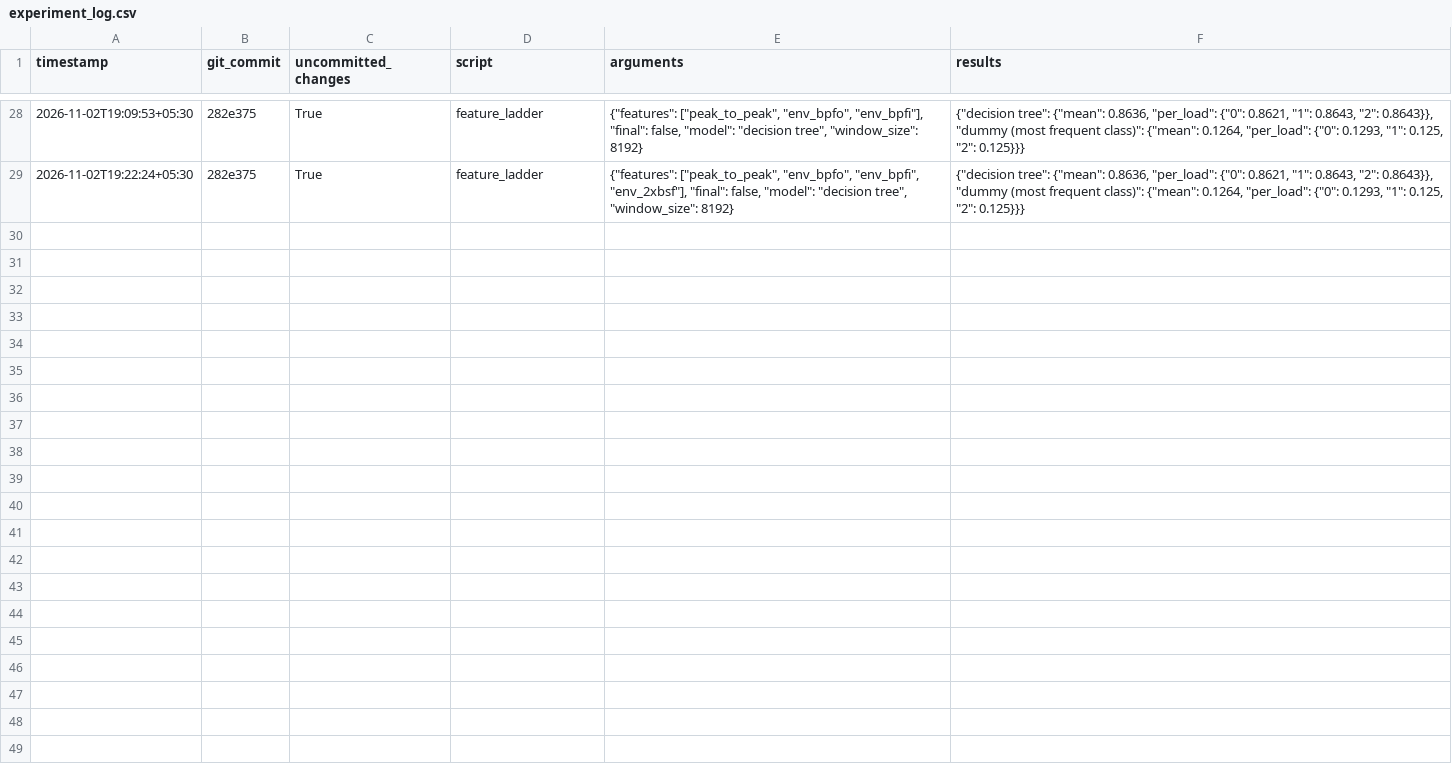
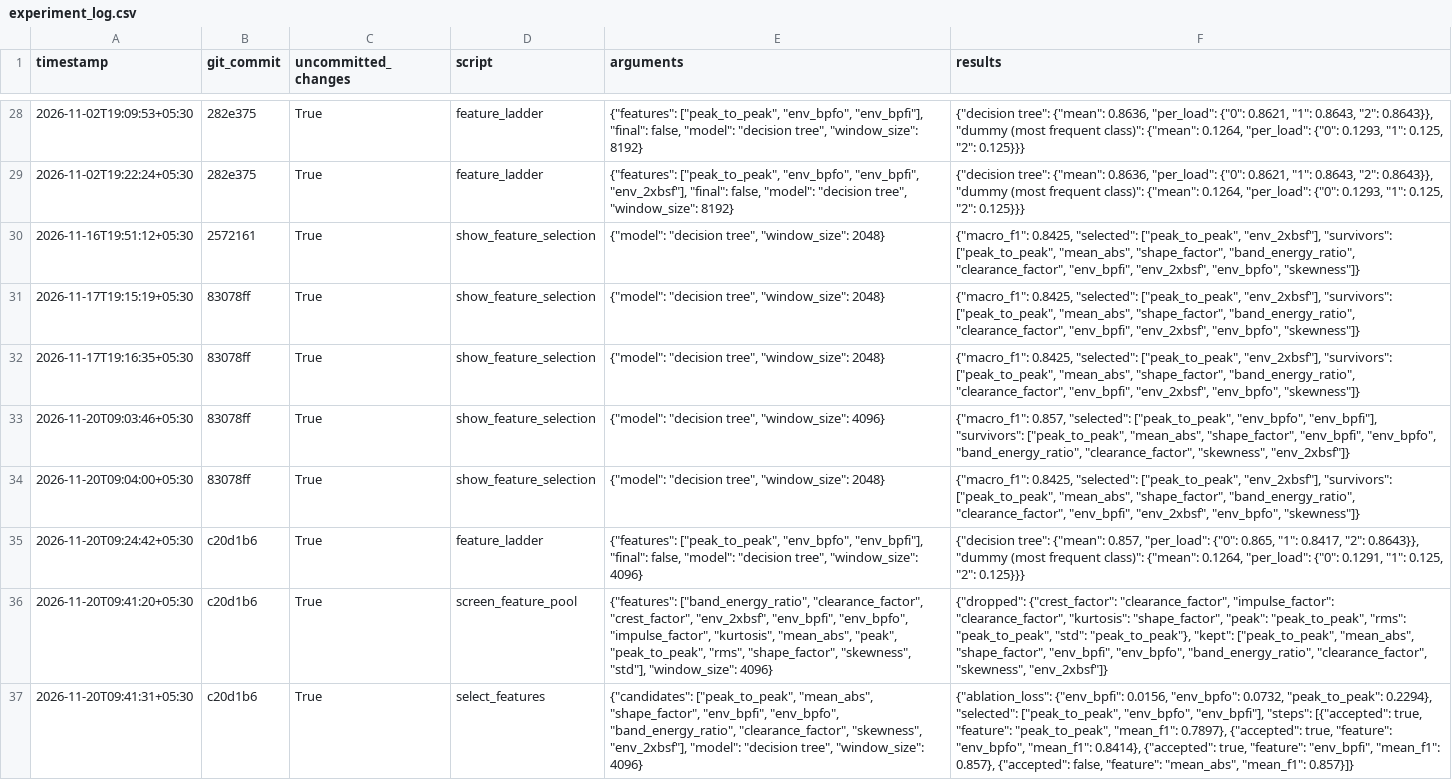
Before and after one commit to Divyanshu7799/Kalpvriksh_Project, a CSV file: docs/feature_engineering/experiment_log.csv, drawn as a sheet; only a part is shown, gaps mark what is left out; the diff names each change by its address in the sheet, - before the commit and + after, or states it on an @@ line.

Commit message:
docs: record the 4096-window screening, selection and decision register

```diff
--- a/docs/feature_engineering/experiment_log.csv
+++ b/docs/feature_engineering/experiment_log.csv
+row 30: 2026-11-16T19:51:12+05:30 | 2572161 | True | show_feature_selection | {"model": "decision tree", "window_size": 2048} | {"macro_f1": 0.8425, "selected": ["peak_to_peak", "env_2xbsf"], "survivors": ["peak_to_peak", "mean_abs", "shape_factor", "band_energy_ratio", "clearance_factor", "env_bpfi", "env_2xbsf", "env_bpfo", "skewness"]}
+row 31: 2026-11-17T19:15:19+05:30 | 83078ff | True | show_feature_selection | {"model": "decision tree", "window_size": 2048} | {"macro_f1": 0.8425, "selected": ["peak_to_peak", "env_2xbsf"], "survivors": ["peak_to_peak", "mean_abs", "shape_factor", "band_energy_ratio", "clearance_factor", "env_bpfi", "env_2xbsf", "env_bpfo", "skewness"]}
+row 32: 2026-11-17T19:16:35+05:30 | 83078ff | True | show_feature_selection | {"model": "decision tree", "window_size": 2048} | {"macro_f1": 0.8425, "selected": ["peak_to_peak", "env_2xbsf"], "survivors": ["peak_to_peak", "mean_abs", "shape_factor", "band_energy_ratio", "clearance_factor", "env_bpfi", "env_2xbsf", "env_bpfo", "skewness"]}
+row 33: 2026-11-20T09:03:46+05:30 | 83078ff | True | show_feature_selection | {"model": "decision tree", "window_size": 4096} | {"macro_f1": 0.857, "selected": ["peak_to_peak", "env_bpfo", "env_bpfi"], "survivors": ["peak_to_peak", "mean_abs", "shape_factor", "env_bpfi", "env_bpfo", "band_energy_ratio", "clearance_factor", "skewness", "env_2xbsf"]}
+row 34: 2026-11-20T09:04:00+05:30 | 83078ff | True | show_feature_selection | {"model": "decision tree", "window_size": 2048} | {"macro_f1": 0.8425, "selected": ["peak_to_peak", "env_2xbsf"], "survivors": ["peak_to_peak", "mean_abs", "shape_factor", "band_energy_ratio", "clearance_factor", "env_bpfi", "env_2xbsf", "env_bpfo", "skewness"]}
+row 35: 2026-11-20T09:24:42+05:30 | c20d1b6 | True | feature_ladder | {"features": ["peak_to_peak", "env_bpfo", "env_bpfi"], "final": false, "model": "decision tree", "window_size": 4096} | {"decision tree": {"mean": 0.857, "per_load": {"0": 0.865, "1": 0.8417, "2": 0.8643}}, "dummy (most frequent class)": {"mean": 0.1264, "per_load": {"0": 0.1291, "1": 0.125, "2": 0.125}}}
+row 36: 2026-11-20T09:41:20+05:30 | c20d1b6 | True | screen_feature_pool | {"features": ["band_energy_ratio", "clearance_factor", "crest_factor", "env_2xbsf", "env_bpfi", "env_bpfo", "impulse_factor", "kurtosis", "mean_abs", "peak", "peak_to_peak", "rms", "shape_factor", "skewness", "std"], "window_size": 4096} | {"dropped": {"crest_factor": "clearance_factor", "impulse_factor": "clearance_factor", "kurtosis": "shape_factor", "peak": "peak_to_peak", "rms": "peak_to_peak", "std": "peak_to_peak"}, "kept": ["peak_to_peak", "mean_abs", "shape_factor", "env_bpfi", "env_bpfo", "band_energy_ratio", "clearance_factor", "skewness", "env_2xbsf"]}
+row 37: 2026-11-20T09:41:31+05:30 | c20d1b6 | True | select_features | {"candidates": ["peak_to_peak", "mean_abs", "shape_factor", "env_bpfi", "env_bpfo", "band_energy_ratio", "clearance_factor", "skewness", "env_2xbsf"], "model": "decision tree", "window_size": 4096} | {"ablation_loss": {"env_bpfi": 0.0156, "env_bpfo": 0.0732, "peak_to_peak": 0.2294}, "selected": ["peak_to_peak", "env_bpfo", "env_bpfi"], "steps": [{"accepted": true, "feature": "peak_to_peak", "mean_f1": 0.7897}, {"accepted": true, "feature": "env_bpfo", "mean_f1": 0.8414}, {"accepted": true, "feature": "env_bpfi", "mean_f1": 0.857}, {"accepted": false, "feature": "mean_abs", "mean_f1": 0.857}]}
```
Also changed, not shown: docs/feature_engineering/feature_selection.csv, 1 other file.
